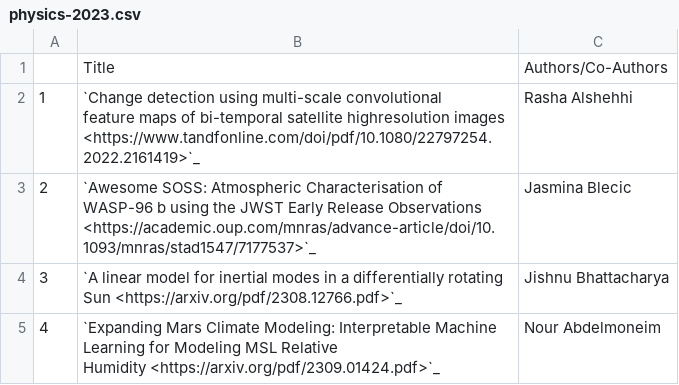
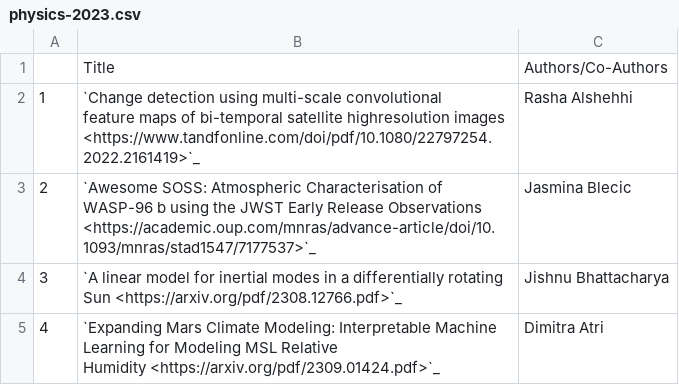
Before and after one commit to NYUAD-CRC/crc-docs, a CSV file: source/hpc/research/data/physics-2023.csv, drawn as a sheet.

Commit message:
changes to author's name

```diff
--- a/source/hpc/research/data/physics-2023.csv
+++ b/source/hpc/research/data/physics-2023.csv
@@ -5,3 +5,3 @@ feature maps of bi-temporal satellite highresolution images <https://www.tandfon
 3,`A linear model for inertial modes in a differentially rotating Sun  <https://arxiv.org/pdf/2308.12766.pdf>`_,Jishnu Bhattacharya
-4,"`Expanding Mars Climate Modeling: Interpretable Machine Learning for Modeling MSL Relative
-Humidity  <https://arxiv.org/pdf/2309.01424.pdf>`_",Nour Abdelmoneim
+4,"`Expanding Mars Climate Modeling: Interpretable Machine Learning for Modeling MSL Relative
+Humidity  <https://arxiv.org/pdf/2309.01424.pdf>`_",Dimitra Atri
```
